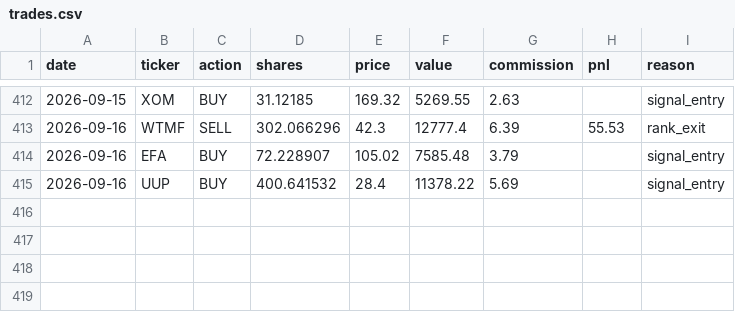
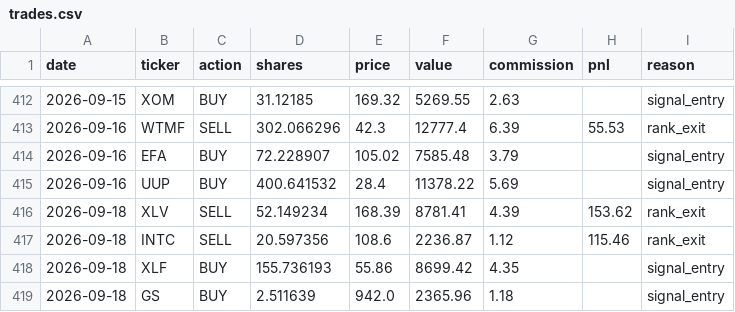
Before and after one commit to camerongreatrex/claude-code-trading-model, a CSV file: data/v1/paper_trading/trades.csv, drawn as a sheet; only a part is shown, gaps mark what is left out; the diff names each change by its address in the sheet, - before the commit and + after, or states it on an @@ line.

```diff
--- a/data/v1/paper_trading/trades.csv
+++ b/data/v1/paper_trading/trades.csv
+row 416: 2026-09-18 | XLV | SELL | 52.149234 | 168.39 | 8781.41 | 4.39 | 153.62 | rank_exit
+row 417: 2026-09-18 | INTC | SELL | 20.597356 | 108.6 | 2236.87 | 1.12 | 115.46 | rank_exit
+row 418: 2026-09-18 | XLF | BUY | 155.736193 | 55.86 | 8699.42 | 4.35 |  | signal_entry
+row 419: 2026-09-18 | GS | BUY | 2.511639 | 942.0 | 2365.96 | 1.18 |  | signal_entry
```
Also changed, not shown: data/v1/paper_trading/history.csv, data/v1/paper_trading_v4nf_3mo/history.csv, 3 other files.
